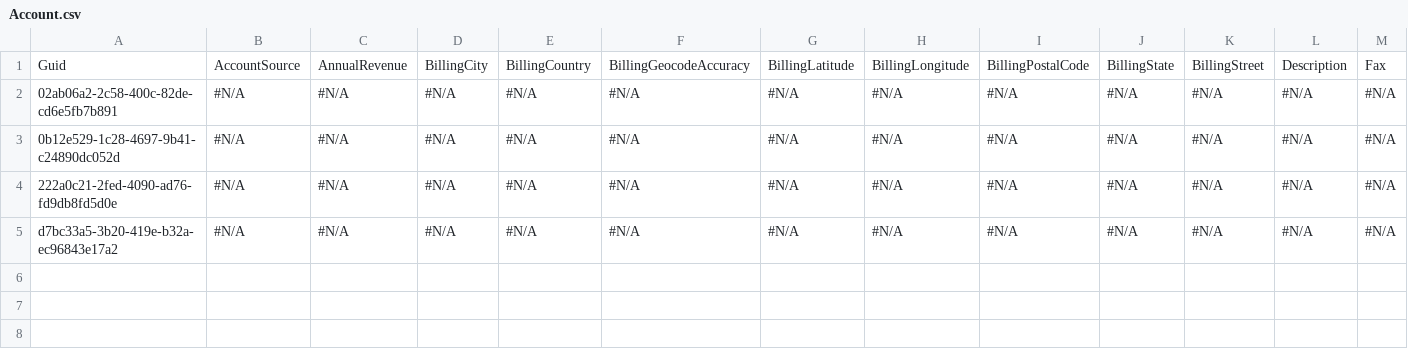
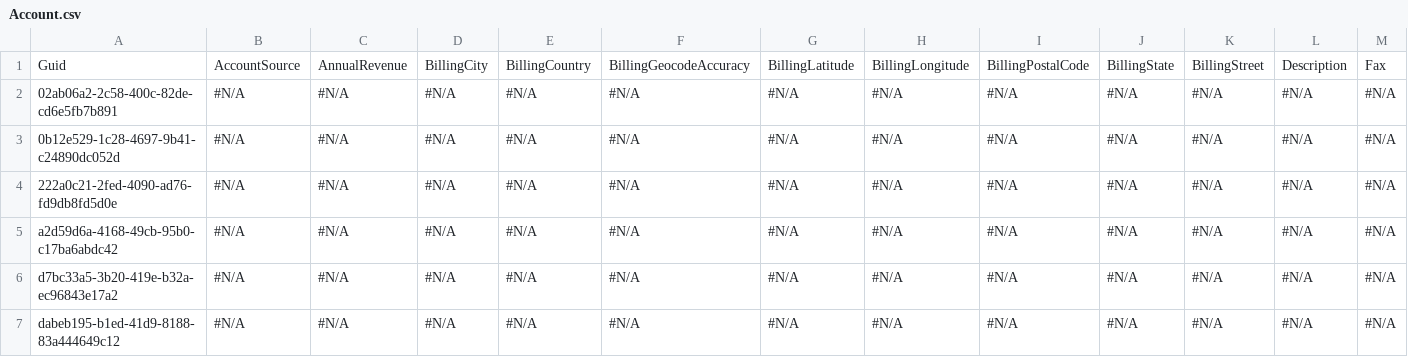
Before and after one commit to mmalanowski-vcs/test2, a CSV file: Account.csv, drawn as a sheet; only a part is shown; rows hold the shown columns only; the diff names each change by its address in the sheet, - before the commit and + after, or states it on an @@ line.

Commit message:
Saved changes from the managed instance to the repository branch

```diff
--- a/Account.csv
+++ b/Account.csv
+row 5: a2d59d6a-4168-49cb-95b0-c17ba6abdc42 | #N/A | #N/A | #N/A | #N/A | #N/A | #N/A | #N/A | #N/A | #N/A | #N/A | #N/A | #N/A
+row 7: dabeb195-b1ed-41d9-8188-83a444649c12 | #N/A | #N/A | #N/A | #N/A | #N/A | #N/A | #N/A | #N/A | #N/A | #N/A | #N/A | #N/A
```
